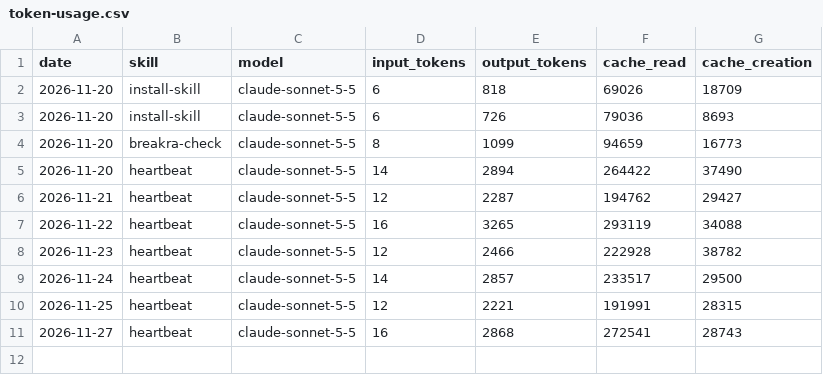
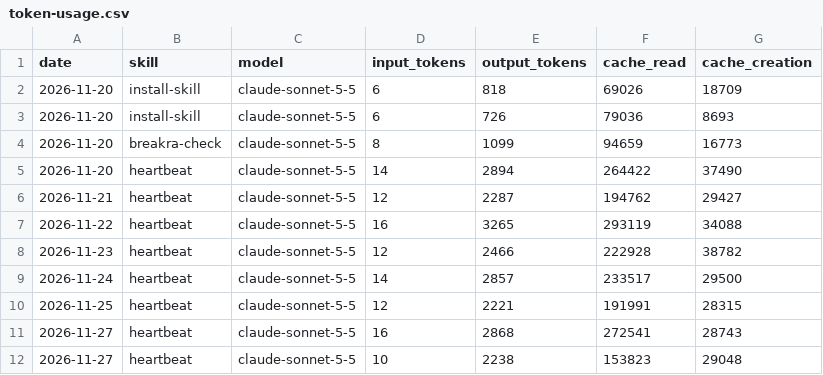
Before and after one commit to danbuildss/aeon-breakra-test, a CSV file: memory/token-usage.csv, drawn as a sheet; the diff names each change by its address in the sheet, - before the commit and + after, or states it on an @@ line.

Commit message:
chore(heartbeat): auto-commit 2026-11-27

```diff
--- a/memory/token-usage.csv
+++ b/memory/token-usage.csv
+row 12: 2026-11-27 | heartbeat | claude-sonnet-5-5 | 10 | 2238 | 153823 | 29048
```
Also changed, not shown: 3 other files.
